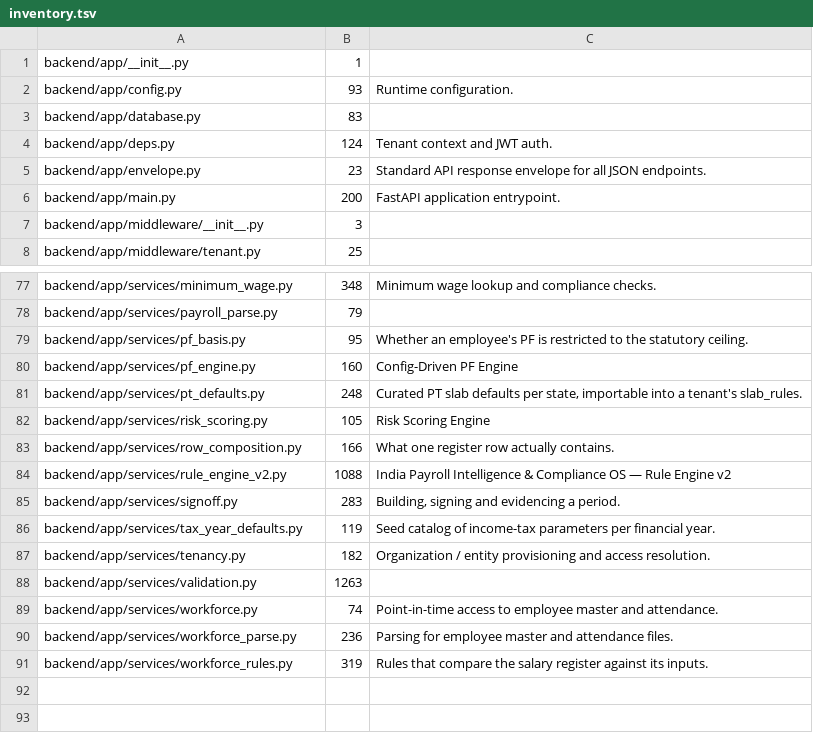
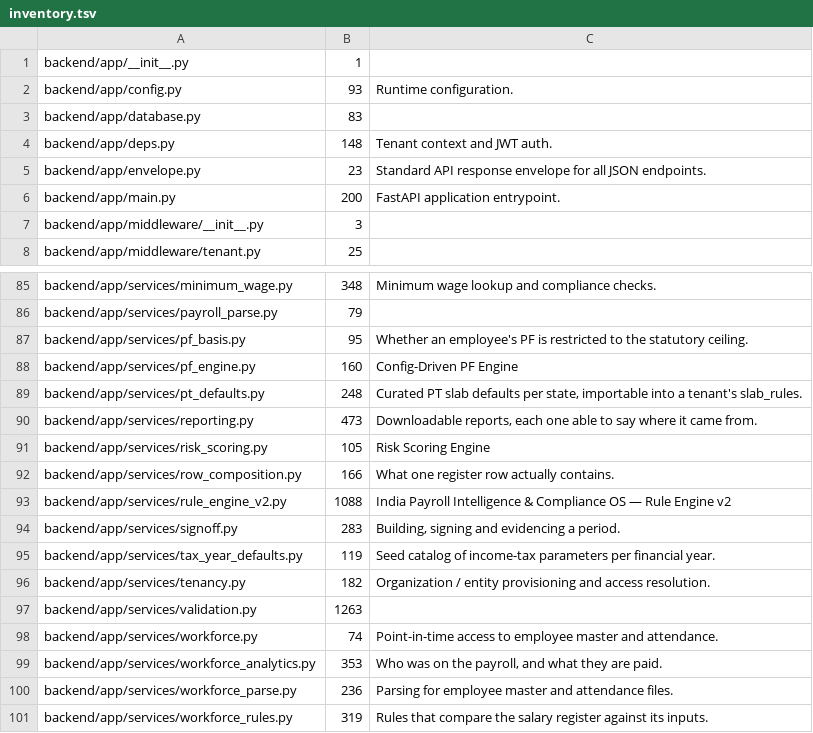
Before and after one commit to shahshawl668-gif/project-Original, a TSV file: docs/data/inventory.tsv, drawn as a sheet; only a part is shown, gaps mark what is left out; the diff covers the shown part only.

```diff
--- a/docs/data/inventory.tsv
+++ b/docs/data/inventory.tsv
@@ -3,3 +3,3 @@ backend/app/config.py	93	Runtime configuration.
 backend/app/database.py	83	
-backend/app/deps.py	124	Tenant context and JWT auth.
+backend/app/deps.py	148	Tenant context and JWT auth.
 backend/app/envelope.py	23	Standard API response envelope for all JSON endpoints.
@@ -81,2 +89,3 @@ backend/app/services/pf_engine.py	160	Config-Driven PF Engine
 backend/app/services/pt_defaults.py	248	Curated PT slab defaults per state, importable into a tenant's slab_rules.
+backend/app/services/reporting.py	473	Downloadable reports, each one able to say where it came from.
 backend/app/services/risk_scoring.py	105	Risk Scoring Engine
@@ -89,2 +98,3 @@ backend/app/services/validation.py	1263
 backend/app/services/workforce.py	74	Point-in-time access to employee master and attendance.
+backend/app/services/workforce_analytics.py	353	Who was on the payroll, and what they are paid.
 backend/app/services/workforce_parse.py	236	Parsing for employee master and attendance files.
```
Also changed, not shown: 8 added rows and 4 edited cells elsewhere in this file, docs/data/api.tsv, docs/data/frontend.tsv, 6 other files.
